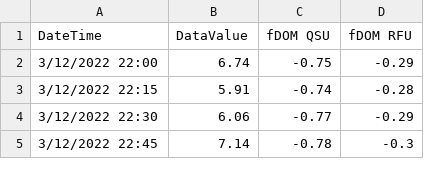
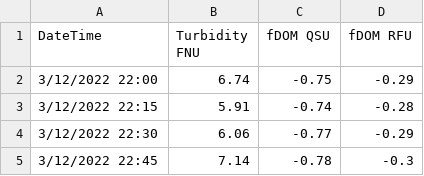
Before and after one commit to nicole-hucke/hysteresis, a CSV file: data/sonde_data/SP22_down.csv, drawn as a sheet; only a part is shown.

```diff
--- a/data/sonde_data/SP22_down.csv
+++ b/data/sonde_data/SP22_down.csv
@@ -1,2 +1,2 @@
-DateTime,DataValue,fDOM QSU,fDOM RFU
+DateTime,Turbidity FNU,fDOM QSU,fDOM RFU
 3/12/2022 22:00,6.74,-0.75,-0.29
```
Also changed, not shown: 8 other files.
